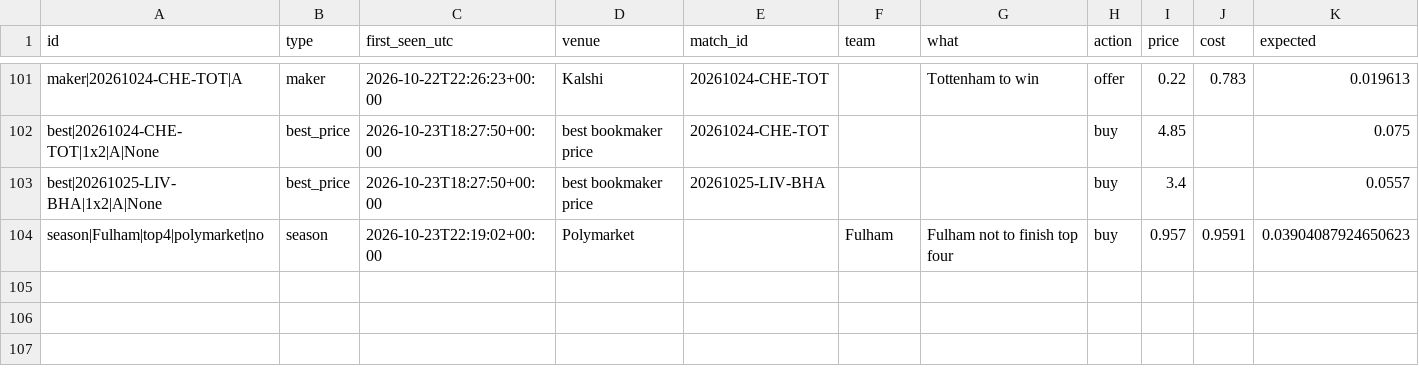
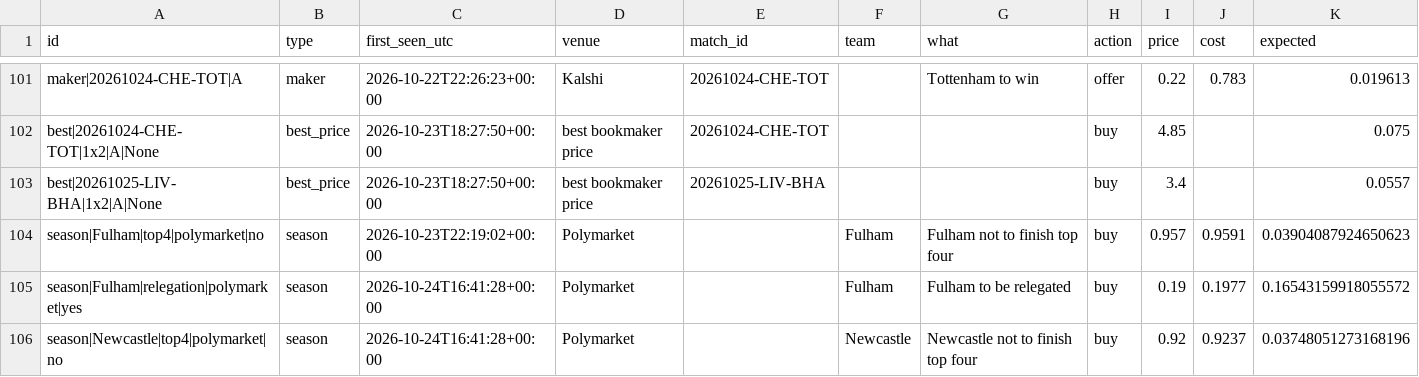
Before and after one commit to mahmedken/betting-analytics, a CSV file: data/ledger/signals.csv, drawn as a sheet; only a part is shown, gaps mark what is left out; the diff names each change by its address in the sheet, - before the commit and + after, or states it on an @@ line.

```diff
--- a/data/ledger/signals.csv
+++ b/data/ledger/signals.csv
+row 105: season|Fulham|relegation|polymarket|yes | season | 2026-10-24T16:41:28+00:00 | Polymarket |  | Fulham | Fulham to be relegated | buy | 0.19 | 0.1977 | 0.16543159918055572
+row 106: season|Newcastle|top4|polymarket|no | season | 2026-10-24T16:41:28+00:00 | Polymarket |  | Newcastle | Newcastle not to finish top four | buy | 0.92 | 0.9237 | 0.03748051273168196
```
Also changed, not shown: data/ledger/predictions.csv, 10 other files.
